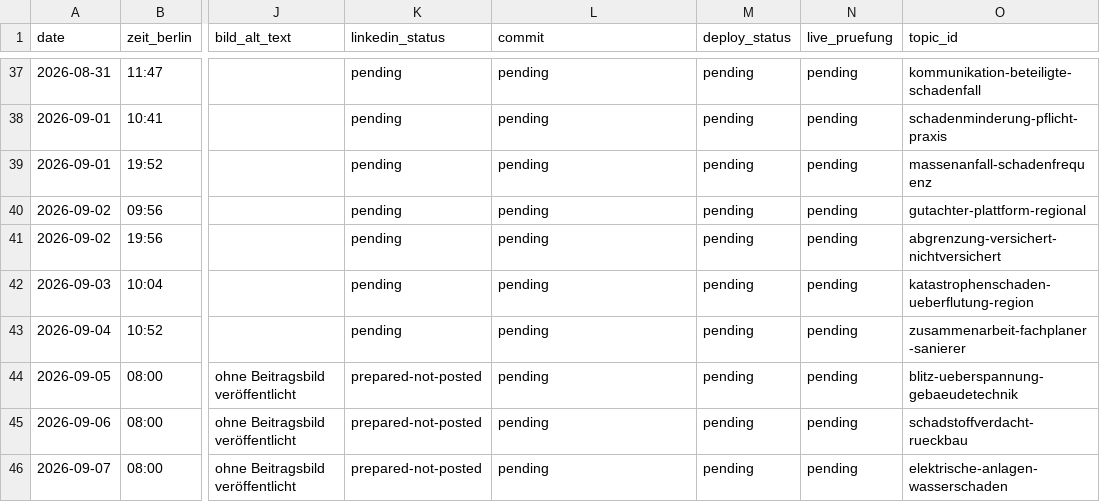
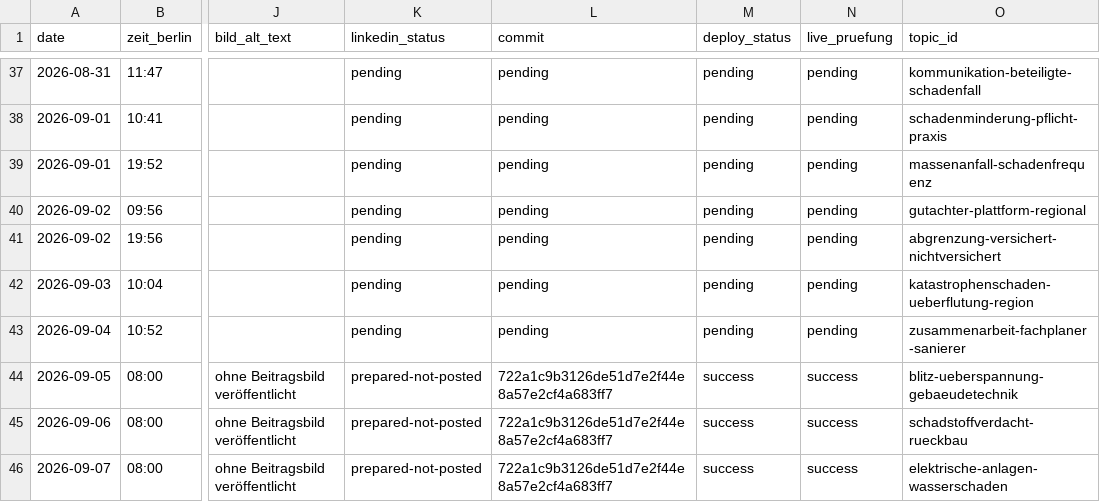
Before and after one commit to Chris-GD13/sv-netzwerk, a CSV file: sv-netzwerk/docs/fachbeitrag-veroeffentlichungsprotokoll.csv, drawn as a sheet; only a part is shown, gaps mark what is left out; the diff names each change by its address in the sheet, - before the commit and + after, or states it on an @@ line.

Commit message:
Fachartikel-Nachlieferung als live protokollieren

```diff
--- a/sv-netzwerk/docs/fachbeitrag-veroeffentlichungsprotokoll.csv
+++ b/sv-netzwerk/docs/fachbeitrag-veroeffentlichungsprotokoll.csv
-L44:L46 (commit): pending
+L44:L46 (commit): 722a1c9b3126de51d7e2f44e8a57e2cf4a683ff7
-M44:M46 (deploy_status): pending
+M44:M46 (deploy_status): success
-N44:N46 (live_pruefung): pending
+N44:N46 (live_pruefung): success
```
